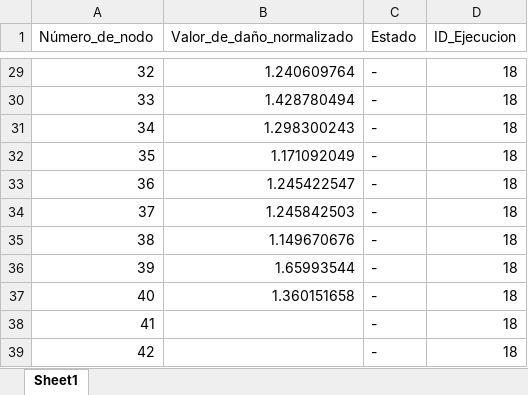
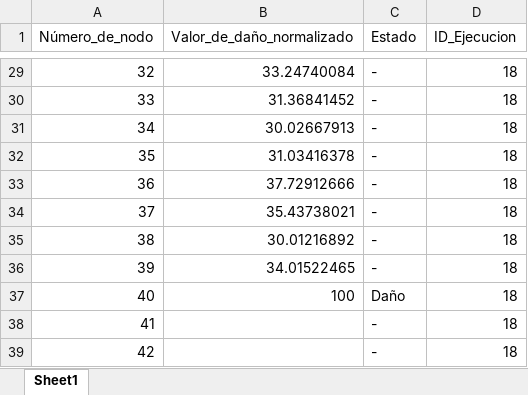
Before and after one commit to fcisnerosr/Proyecto-doctoral, an Excel workbook: Resultados/Resultado_final_18.xlsx, sheet Sheet1, drawn as a sheet; only a part is shown, gaps mark what is left out; values as stored, in another font and other column widths than the file's, no borders; the diff covers the shown part only; the diff names each change by its address in the sheet, - before the commit and + after, or states it on an @@ line.

```diff
--- a/Resultados/Resultado_final_18.xlsx (sheet Sheet1)
+++ b/Resultados/Resultado_final_18.xlsx (sheet Sheet1)
-B29 (Valor_de_daño_normalizado): 1.240609764
+B29 (Valor_de_daño_normalizado): 33.24740084
-B30 (Valor_de_daño_normalizado): 1.428780494
+B30 (Valor_de_daño_normalizado): 31.36841452
-B31 (Valor_de_daño_normalizado): 1.298300243
+B31 (Valor_de_daño_normalizado): 30.02667913
-B32 (Valor_de_daño_normalizado): 1.171092049
+B32 (Valor_de_daño_normalizado): 31.03416378
-B33 (Valor_de_daño_normalizado): 1.245422547
+B33 (Valor_de_daño_normalizado): 37.72912666
-B34 (Valor_de_daño_normalizado): 1.245842503
+B34 (Valor_de_daño_normalizado): 35.43738021
-B35 (Valor_de_daño_normalizado): 1.149670676
+B35 (Valor_de_daño_normalizado): 30.01216892
-B36 (Valor_de_daño_normalizado): 1.65993544
+B36 (Valor_de_daño_normalizado): 34.01522465
-B37 (Valor_de_daño_normalizado): 1.360151658
+B37 (Valor_de_daño_normalizado): 100
-C37 (Estado): -
+C37 (Estado): Daño
```
Also changed, not shown: 28 edited cells elsewhere in this sheet, Resultados/P_18.xlsx, Resultados/dano_porcentaje_18.xlsx, 10 other files.
